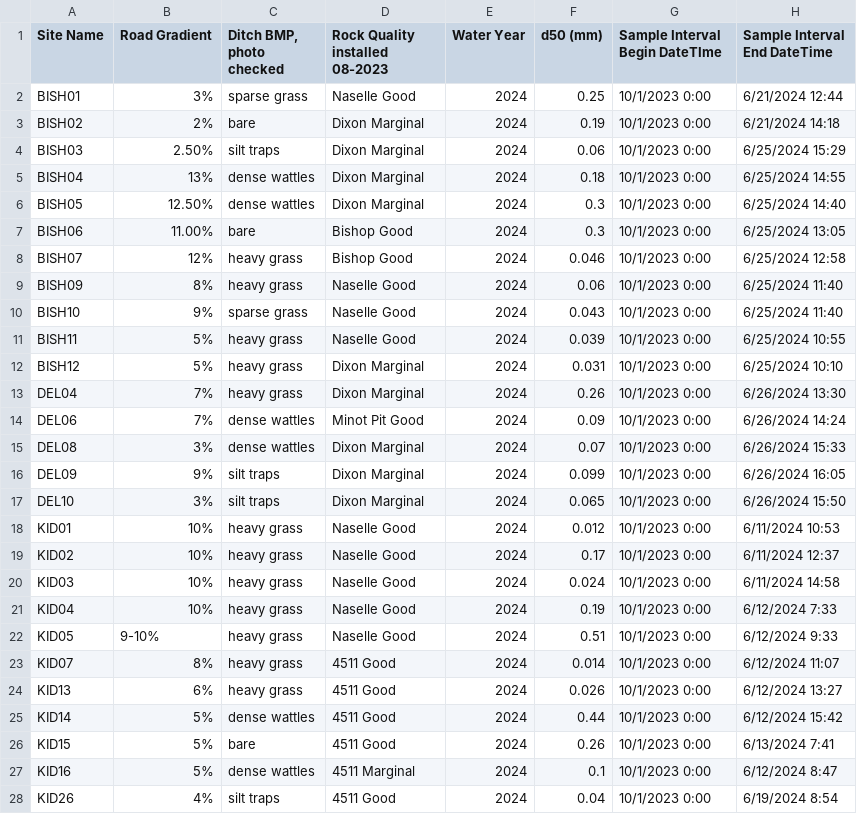
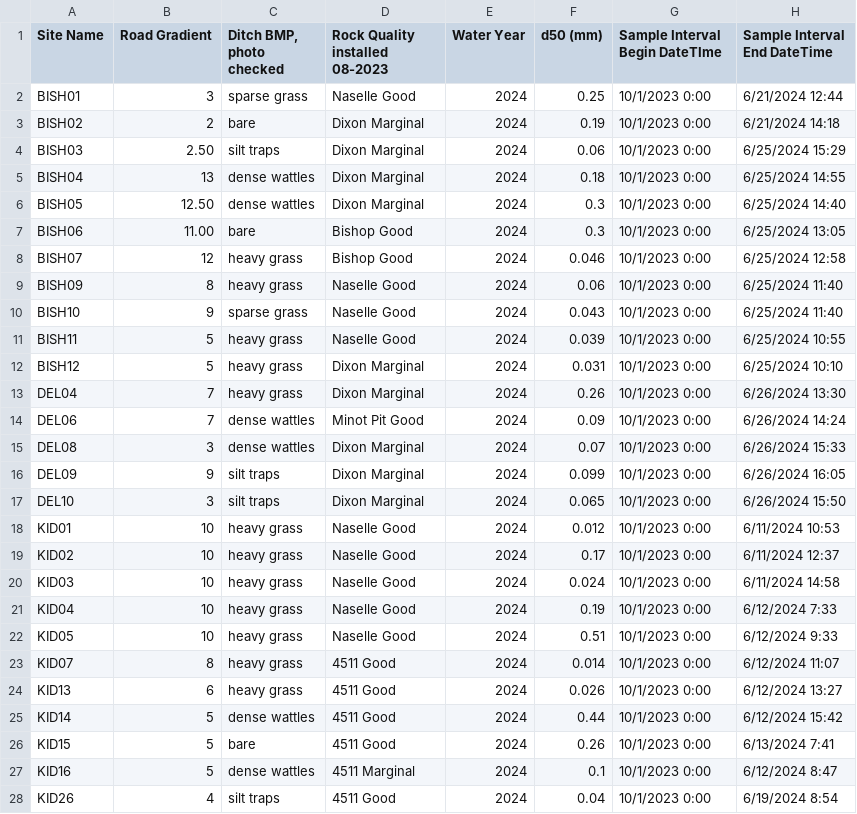
Before and after one commit to adalvis/roads_model, a CSV file: parameters_WY2024.csv, drawn as a sheet; only a part is shown; the diff covers the shown part only; the diff names each change by its address in the sheet, - before the commit and + after, or states it on an @@ line.

Commit message:
Optimized parameter input, fixed unit conversion error for OFT calc plots and prints, added plots of layer thicknesses.

```diff
--- a/parameters_WY2024.csv
+++ b/parameters_WY2024.csv
-B2 (Road Gradient): 3%
+B2 (Road Gradient): 3
-B3 (Road Gradient): 2%
+B3 (Road Gradient): 2
-B4 (Road Gradient): 2.50%
+B4 (Road Gradient): 2.50
-B5 (Road Gradient): 13%
+B5 (Road Gradient): 13
-B6 (Road Gradient): 12.50%
+B6 (Road Gradient): 12.50
-B7 (Road Gradient): 11.00%
+B7 (Road Gradient): 11.00
-B8 (Road Gradient): 12%
+B8 (Road Gradient): 12
-B9 (Road Gradient): 8%
+B9 (Road Gradient): 8
-B10 (Road Gradient): 9%
+B10 (Road Gradient): 9
-B11:B12 (Road Gradient): 5%
+B11:B12 (Road Gradient): 5
-B13:B14 (Road Gradient): 7%
+B13:B14 (Road Gradient): 7
-B15 (Road Gradient): 3%
+B15 (Road Gradient): 3
-B16 (Road Gradient): 9%
+B16 (Road Gradient): 9
-B17 (Road Gradient): 3%
+B17 (Road Gradient): 3
-B18:B21 (Road Gradient): 10%
+B18:B21 (Road Gradient): 10
-B22 (Road Gradient): 9-10%
+B22 (Road Gradient): 10
-B23 (Road Gradient): 8%
+B23 (Road Gradient): 8
-B24 (Road Gradient): 6%
+B24 (Road Gradient): 6
-B25:B27 (Road Gradient): 5%
+B25:B27 (Road Gradient): 5
-B28 (Road Gradient): 4%
+B28 (Road Gradient): 4
```
Also changed, not shown: 51 edited cells elsewhere in this file, 4 other files.
